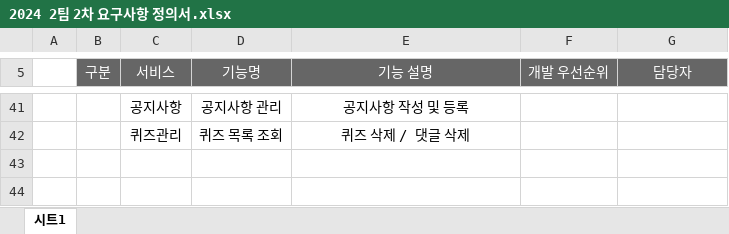
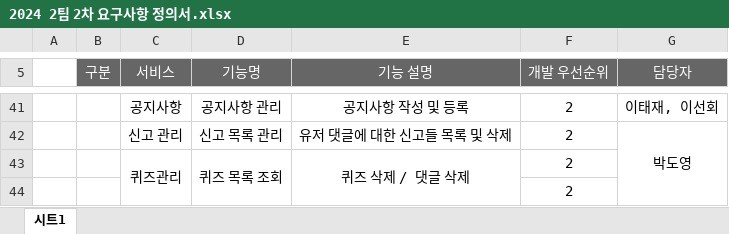
Before and after one commit to hyung9683/2-project, an Excel workbook: 문서파일/2024 2팀 2차 요구사항 정의서.xlsx, sheet 시트1, drawn as a sheet; only a part is shown, gaps mark what is left out; values as stored, in another font and other column widths than the file's, no borders; conditional formats and table styles not drawn; addresses are those after the commit; the diff covers the shown part only; the diff names each change by its address in the sheet, - before the commit and + after, or states it on an @@ line.

```diff
--- a/문서파일/2024 2팀 2차 요구사항 정의서.xlsx (sheet 시트1)
+++ b/문서파일/2024 2팀 2차 요구사항 정의서.xlsx (sheet 시트1)
-F41 (개발 우선순위): (empty)
+F41 (개발 우선순위): 2
-G41 (담당자): (empty)
+G41 (담당자): 이태재, 이선회
+row 42:  |  | 신고 관리 | 신고 목록 관리 | 유저 댓글에 대한 신고들 목록 및 삭제 | 2 | 박도영
+C43:C44 merged
+D43:D44 merged
+E43:E44 merged
-F43 (개발 우선순위): (empty)
+F43 (개발 우선순위): 2
+row 44:  |  |  |  |  | 2
```
Also changed, not shown: 14 edited cells and merged cells elsewhere in this sheet.
